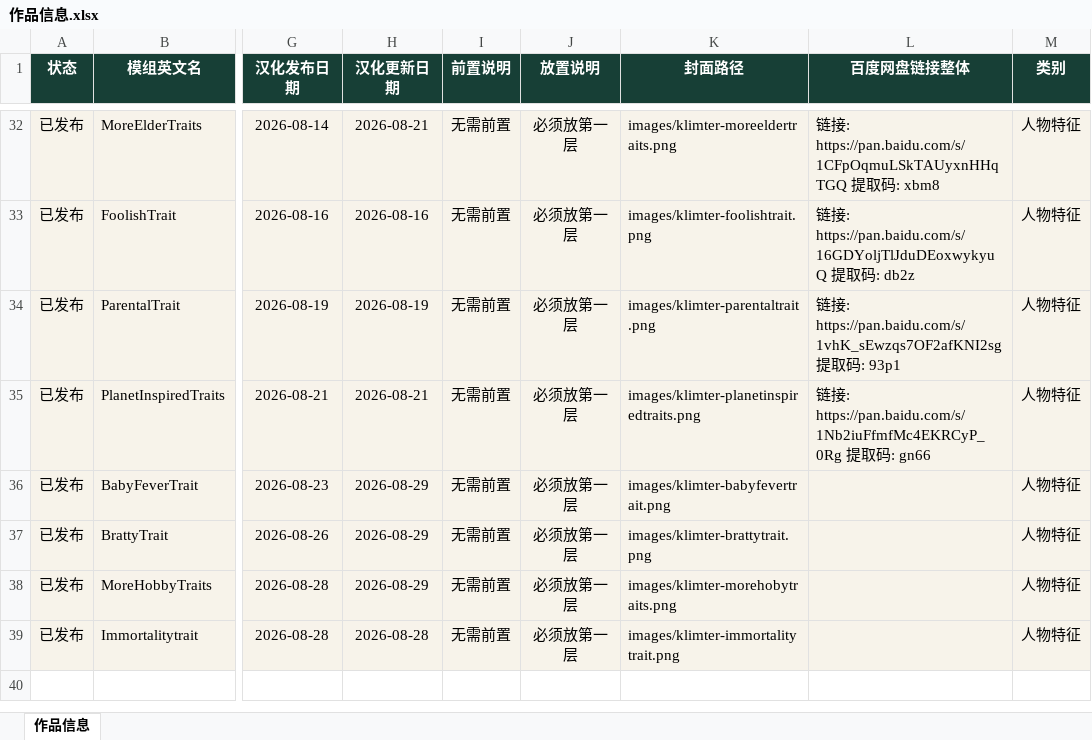
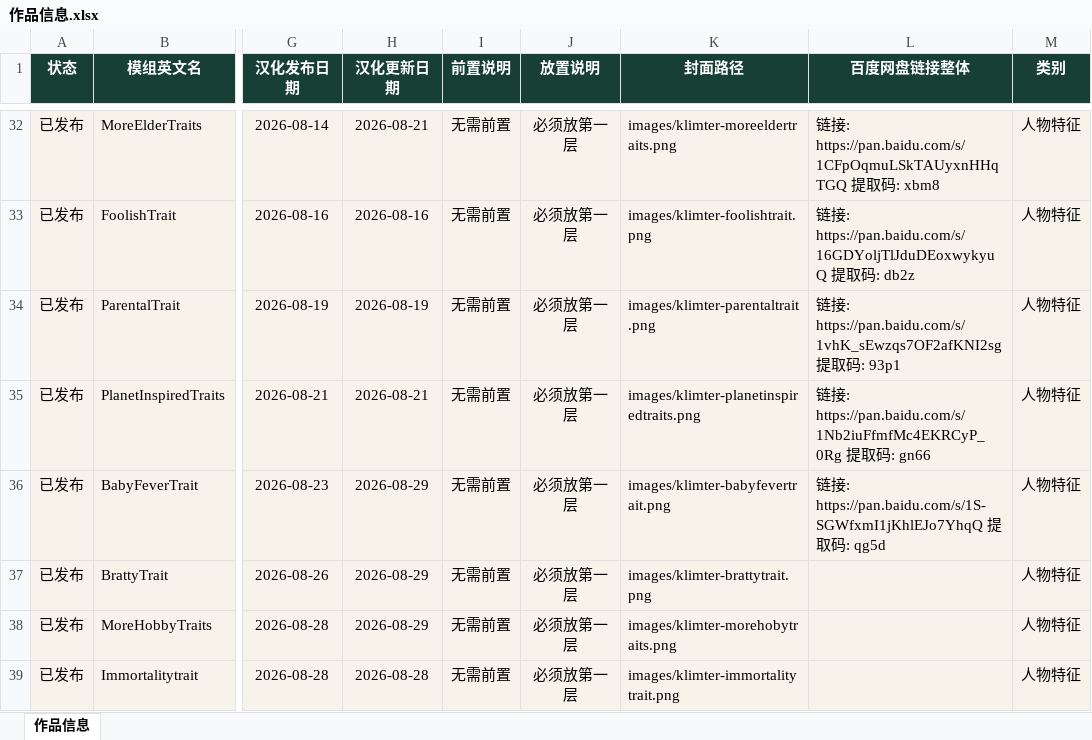
Before and after one commit to niuai-ui/qiuqiu-portfolio, an Excel workbook: 作品信息.xlsx, sheet 作品信息, drawn as a sheet; only a part is shown, gaps mark what is left out; values as stored, in another font and other column widths than the file's, no borders; table styles not drawn; the diff names each change by its address in the sheet, - before the commit and + after, or states it on an @@ line.

Commit message:
更新 Klimter - BabyFeverTrait 宝宝控 百度网盘链接

```diff
--- a/作品信息.xlsx (sheet 作品信息)
+++ b/作品信息.xlsx (sheet 作品信息)
-L36 (百度网盘链接整体): (empty)
+L36 (百度网盘链接整体): 链接: https://pan.baidu.com/s/1S-SGWfxmI1jKhlEJo7YhqQ 提取码: qg5d
```
